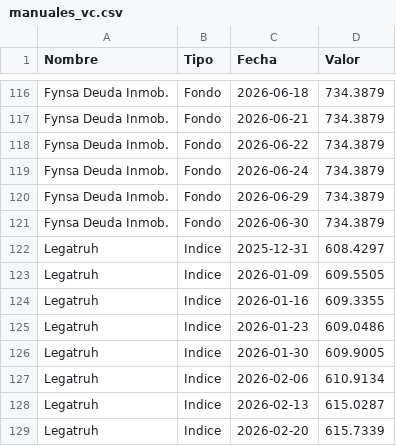
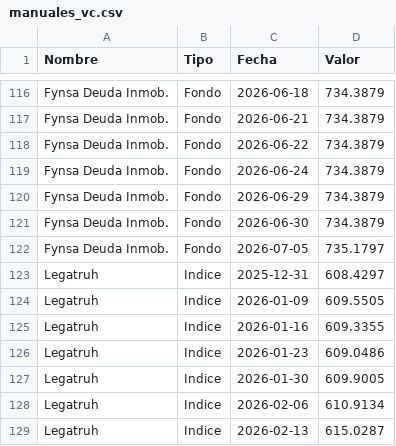
Before and after one commit to mariomezaqq/Pulso-VCC, a CSV file: data/manuales_vc.csv, drawn as a sheet; only a part is shown, gaps mark what is left out; the shorter side is filled out with more unchanged rows.

Commit message:
Actualizar VC manuales

```diff
--- a/data/manuales_vc.csv
+++ b/data/manuales_vc.csv
@@ -121,2 +121,3 @@ Fynsa Deuda Inmob.,Fondo,2026-06-29,  734.3879
 Fynsa Deuda Inmob.,Fondo,2026-06-30,  734.3879
+Fynsa Deuda Inmob.,Fondo,2026-07-05,  735.1797
 Legatruh,Indice,2025-12-31,  608.4297
```
